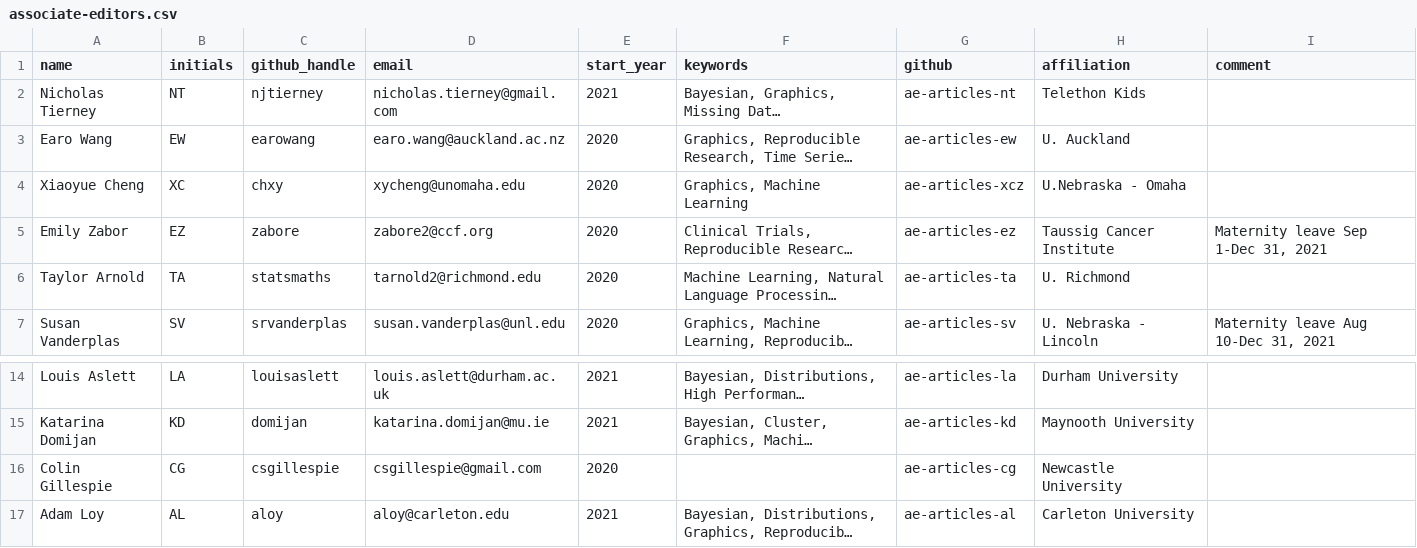
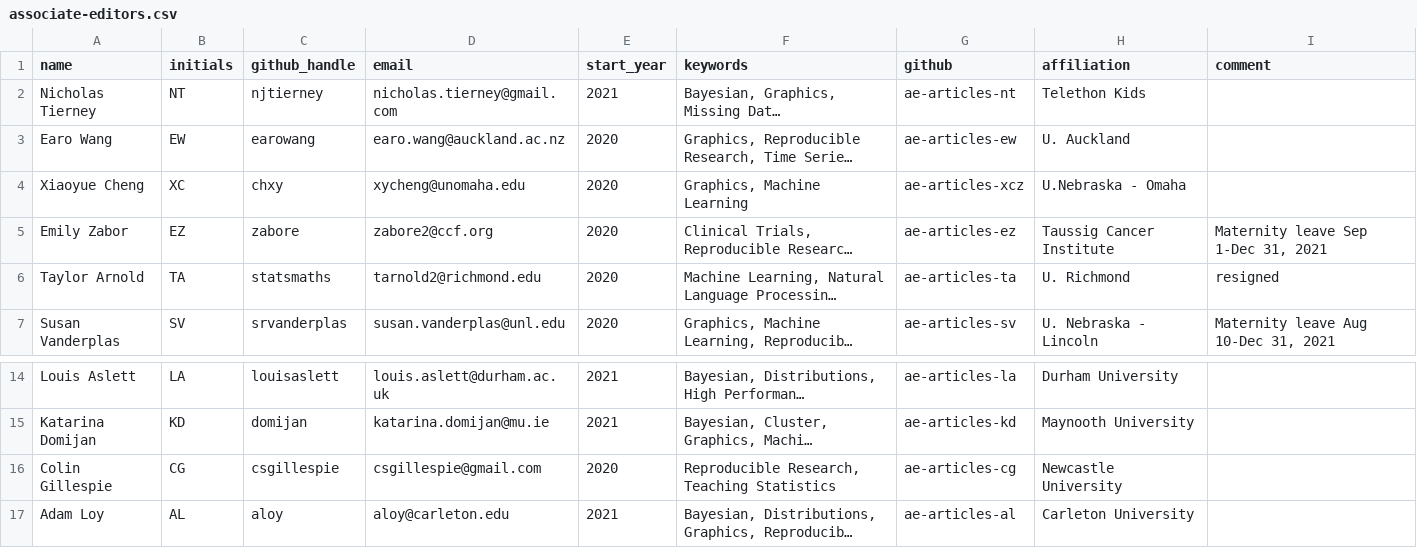
Before and after one commit to rjournal/rj, a CSV file: inst/associate-editors.csv, drawn as a sheet; only a part is shown, gaps mark what is left out; long unchanged cells end in …; the diff names each change by its address in the sheet, - before the commit and + after, or states it on an @@ line.

Commit message:
update to AEs

```diff
--- a/inst/associate-editors.csv
+++ b/inst/associate-editors.csv
-I6 (comment): (empty)
+I6 (comment): resigned
-F16 (keywords): (empty)
+F16 (keywords): Reproducible Research, Teaching Statistics
```
